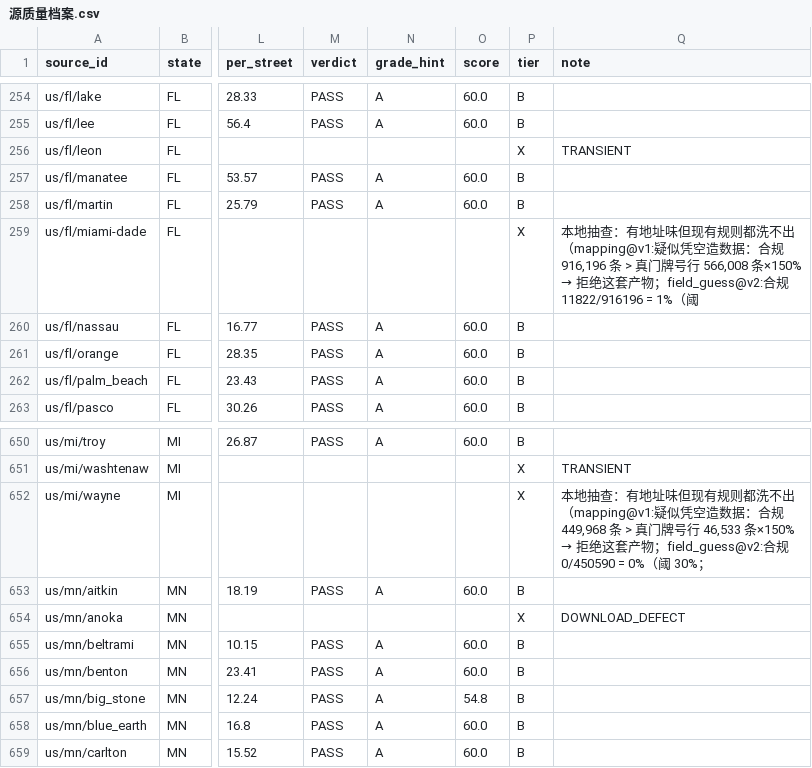
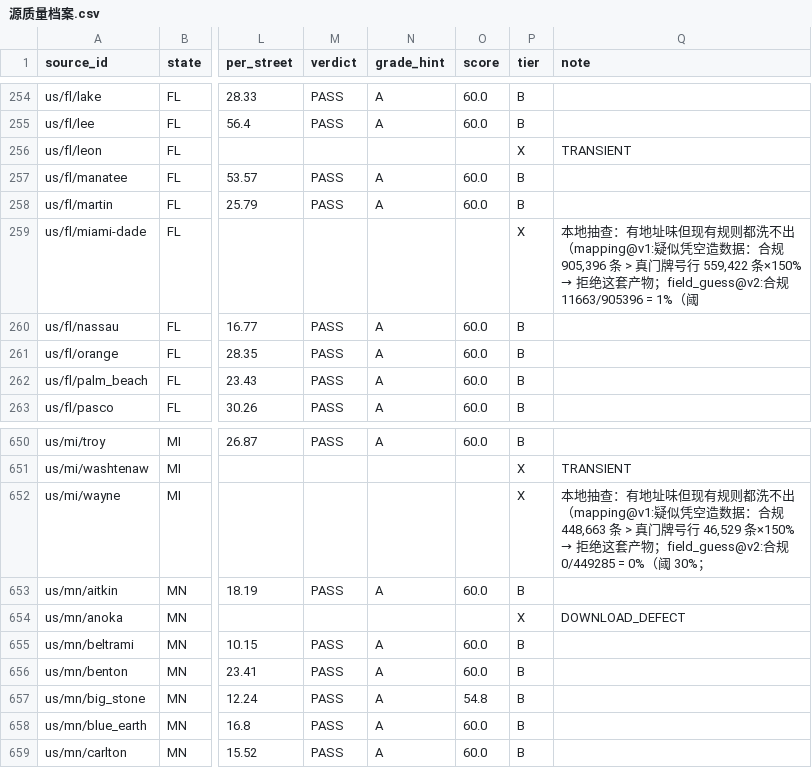
Before and after one commit to ip9988001/World-Map-Data, a CSV file: data/源质量档案.csv, drawn as a sheet; only a part is shown, gaps mark what is left out; the diff names each change by its address in the sheet, - before the commit and + after, or states it on an @@ line.

```diff
--- a/data/源质量档案.csv
+++ b/data/源质量档案.csv
@@ Q259 (note): …：合规 916,196 条 > 真门牌号行 566,008 条×150% → 拒绝这套产物；field_guess@v2:合规 11822/916196 = 1%（阈 → …：合规 905,396 条 > 真门牌号行 559,422 条×150% → 拒绝这套产物；field_guess@v2:合规 11663/905396 = 1%（阈 @@
@@ Q652 (note): …：合规 449,968 条 > 真门牌号行 46,533 条×150% → 拒绝这套产物；field_guess@v2:合规 0/450590 = 0%（阈… → …：合规 448,663 条 > 真门牌号行 46,529 条×150% → 拒绝这套产物；field_guess@v2:合规 0/449285 = 0%（阈… @@
```
Also changed, not shown: progress/台账.csv, 3 other files.
